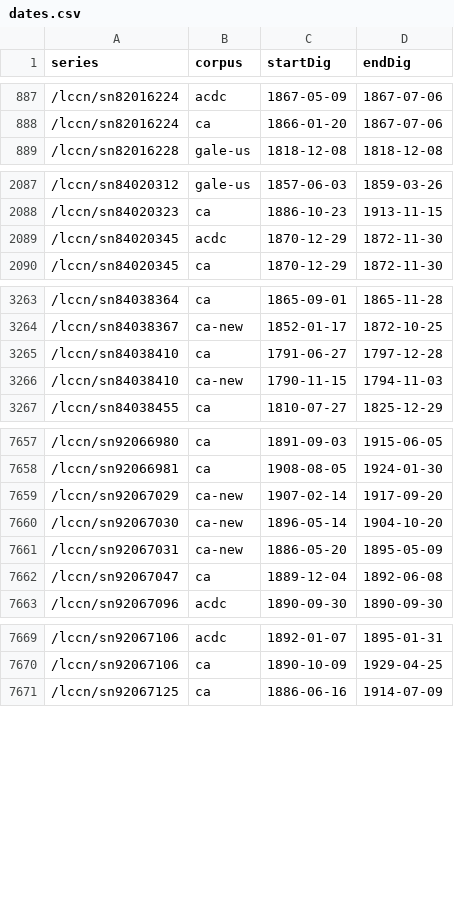
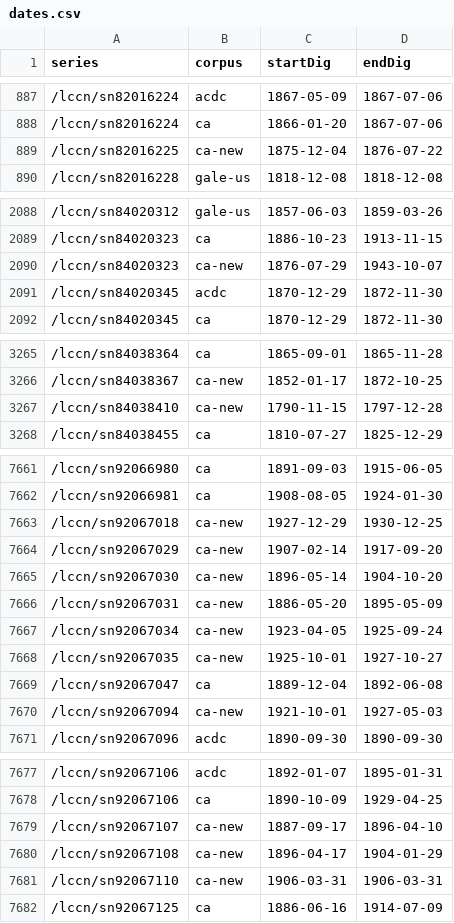
Before and after one commit to ViralTexts/newspaper-metadata, a CSV file: digitized/dates.csv, drawn as a sheet; only a part is shown, gaps mark what is left out; the diff covers the shown part only.

```diff
--- a/digitized/dates.csv
+++ b/digitized/dates.csv
@@ -888,2 +888,3 @@ series,corpus,startDig,endDig
 /lccn/sn82016224,ca,1866-01-20,1867-07-06
+/lccn/sn82016225,ca-new,1875-12-04,1876-07-22
 /lccn/sn82016228,gale-us,1818-12-08,1818-12-08
@@ -2088,2 +2089,3 @@ series,corpus,startDig,endDig
 /lccn/sn84020323,ca,1886-10-23,1913-11-15
+/lccn/sn84020323,ca-new,1876-07-29,1943-10-07
 /lccn/sn84020345,acdc,1870-12-29,1872-11-30
@@ -3264,4 +3266,3 @@ series,corpus,startDig,endDig
 /lccn/sn84038367,ca-new,1852-01-17,1872-10-25
-/lccn/sn84038410,ca,1791-06-27,1797-12-28
-/lccn/sn84038410,ca-new,1790-11-15,1794-11-03
+/lccn/sn84038410,ca-new,1790-11-15,1797-12-28
 /lccn/sn84038455,ca,1810-07-27,1825-12-29
@@ -7658,2 +7662,3 @@ series,corpus,startDig,endDig
 /lccn/sn92066981,ca,1908-08-05,1924-01-30
+/lccn/sn92067018,ca-new,1927-12-29,1930-12-25
 /lccn/sn92067029,ca-new,1907-02-14,1917-09-20
@@ -7661,3 +7666,6 @@ series,corpus,startDig,endDig
 /lccn/sn92067031,ca-new,1886-05-20,1895-05-09
+/lccn/sn92067034,ca-new,1923-04-05,1925-09-24
+/lccn/sn92067035,ca-new,1925-10-01,1927-10-27
 /lccn/sn92067047,ca,1889-12-04,1892-06-08
+/lccn/sn92067094,ca-new,1921-10-01,1927-05-03
 /lccn/sn92067096,acdc,1890-09-30,1890-09-30
@@ -7670,2 +7678,5 @@ series,corpus,startDig,endDig
 /lccn/sn92067106,ca,1890-10-09,1929-04-25
+/lccn/sn92067107,ca-new,1887-09-17,1896-04-10
+/lccn/sn92067108,ca-new,1896-04-17,1904-01-29
+/lccn/sn92067110,ca-new,1906-03-31,1906-03-31
 /lccn/sn92067125,ca,1886-06-16,1914-07-09
```
Also changed, not shown: 3 added rows and 1 edited cell elsewhere in this file, 4 other files.
